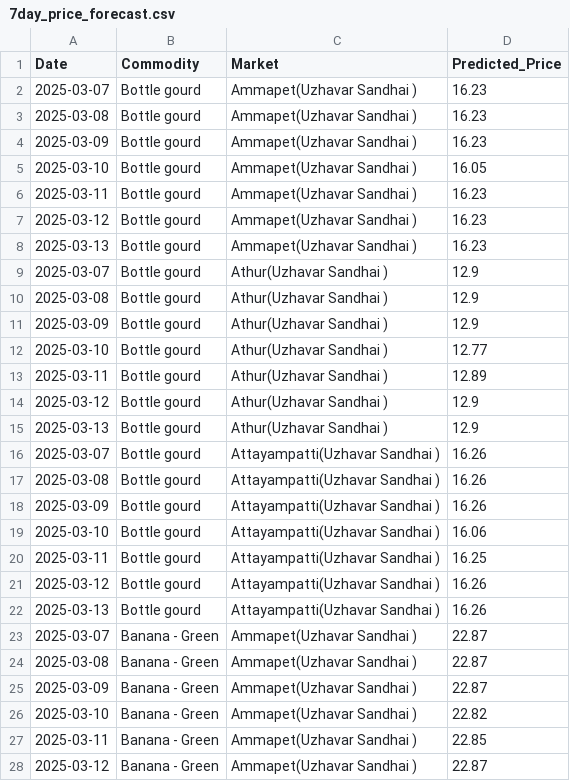
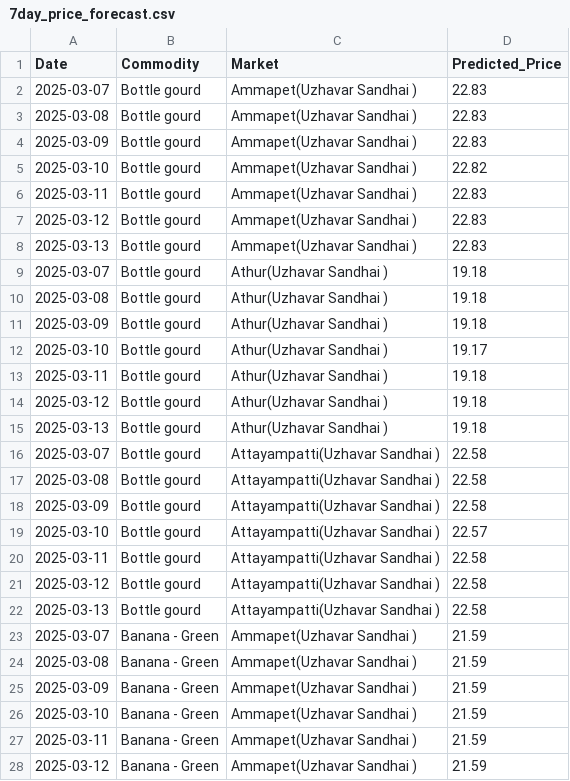
Before and after one commit to suryavikram2003/agri-predictions, a CSV file: 7day_price_forecast.csv, drawn as a sheet; only a part is shown; the diff covers the shown part only.

```diff
--- a/7day_price_forecast.csv
+++ b/7day_price_forecast.csv
@@ -1,28 +1,28 @@
 Date,Commodity,Market,Predicted_Price
-2025-03-07,Bottle gourd,Ammapet(Uzhavar Sandhai ),16.23
-2025-03-08,Bottle gourd,Ammapet(Uzhavar Sandhai ),16.23
-2025-03-09,Bottle gourd,Ammapet(Uzhavar Sandhai ),16.23
-2025-03-10,Bottle gourd,Ammapet(Uzhavar Sandhai ),16.05
-2025-03-11,Bottle gourd,Ammapet(Uzhavar Sandhai ),16.23
-2025-03-12,Bottle gourd,Ammapet(Uzhavar Sandhai ),16.23
-2025-03-13,Bottle gourd,Ammapet(Uzhavar Sandhai ),16.23
-2025-03-07,Bottle gourd,Athur(Uzhavar Sandhai ),12.9
-2025-03-08,Bottle gourd,Athur(Uzhavar Sandhai ),12.9
-2025-03-09,Bottle gourd,Athur(Uzhavar Sandhai ),12.9
-2025-03-10,Bottle gourd,Athur(Uzhavar Sandhai ),12.77
-2025-03-11,Bottle gourd,Athur(Uzhavar Sandhai ),12.89
-2025-03-12,Bottle gourd,Athur(Uzhavar Sandhai ),12.9
-2025-03-13,Bottle gourd,Athur(Uzhavar Sandhai ),12.9
-2025-03-07,Bottle gourd,Attayampatti(Uzhavar Sandhai ),16.26
-2025-03-08,Bottle gourd,Attayampatti(Uzhavar Sandhai ),16.26
-2025-03-09,Bottle gourd,Attayampatti(Uzhavar Sandhai ),16.26
-2025-03-10,Bottle gourd,Attayampatti(Uzhavar Sandhai ),16.06
-2025-03-11,Bottle gourd,Attayampatti(Uzhavar Sandhai ),16.25
-2025-03-12,Bottle gourd,Attayampatti(Uzhavar Sandhai ),16.26
-2025-03-13,Bottle gourd,Attayampatti(Uzhavar Sandhai ),16.26
-2025-03-07,Banana - Green,Ammapet(Uzhavar Sandhai ),22.87
-2025-03-08,Banana - Green,Ammapet(Uzhavar Sandhai ),22.87
-2025-03-09,Banana - Green,Ammapet(Uzhavar Sandhai ),22.87
-2025-03-10,Banana - Green,Ammapet(Uzhavar Sandhai ),22.82
-2025-03-11,Banana - Green,Ammapet(Uzhavar Sandhai ),22.85
-2025-03-12,Banana - Green,Ammapet(Uzhavar Sandhai ),22.87
+2025-03-07,Bottle gourd,Ammapet(Uzhavar Sandhai ),22.83
+2025-03-08,Bottle gourd,Ammapet(Uzhavar Sandhai ),22.83
+2025-03-09,Bottle gourd,Ammapet(Uzhavar Sandhai ),22.83
+2025-03-10,Bottle gourd,Ammapet(Uzhavar Sandhai ),22.82
+2025-03-11,Bottle gourd,Ammapet(Uzhavar Sandhai ),22.83
+2025-03-12,Bottle gourd,Ammapet(Uzhavar Sandhai ),22.83
+2025-03-13,Bottle gourd,Ammapet(Uzhavar Sandhai ),22.83
+2025-03-07,Bottle gourd,Athur(Uzhavar Sandhai ),19.18
+2025-03-08,Bottle gourd,Athur(Uzhavar Sandhai ),19.18
+2025-03-09,Bottle gourd,Athur(Uzhavar Sandhai ),19.18
+2025-03-10,Bottle gourd,Athur(Uzhavar Sandhai ),19.17
+2025-03-11,Bottle gourd,Athur(Uzhavar Sandhai ),19.18
+2025-03-12,Bottle gourd,Athur(Uzhavar Sandhai ),19.18
+2025-03-13,Bottle gourd,Athur(Uzhavar Sandhai ),19.18
+2025-03-07,Bottle gourd,Attayampatti(Uzhavar Sandhai ),22.58
+2025-03-08,Bottle gourd,Attayampatti(Uzhavar Sandhai ),22.58
+2025-03-09,Bottle gourd,Attayampatti(Uzhavar Sandhai ),22.58
+2025-03-10,Bottle gourd,Attayampatti(Uzhavar Sandhai ),22.57
+2025-03-11,Bottle gourd,Attayampatti(Uzhavar Sandhai ),22.58
+2025-03-12,Bottle gourd,Attayampatti(Uzhavar Sandhai ),22.58
+2025-03-13,Bottle gourd,Attayampatti(Uzhavar Sandhai ),22.58
+2025-03-07,Banana - Green,Ammapet(Uzhavar Sandhai ),21.59
+2025-03-08,Banana - Green,Ammapet(Uzhavar Sandhai ),21.59
+2025-03-09,Banana - Green,Ammapet(Uzhavar Sandhai ),21.59
+2025-03-10,Banana - Green,Ammapet(Uzhavar Sandhai ),21.59
+2025-03-11,Banana - Green,Ammapet(Uzhavar Sandhai ),21.59
+2025-03-12,Banana - Green,Ammapet(Uzhavar Sandhai ),21.59
```
Also changed, not shown: 78 edited cells elsewhere in this file, 10 other files.
